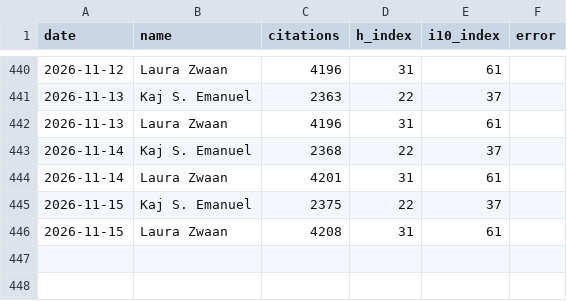
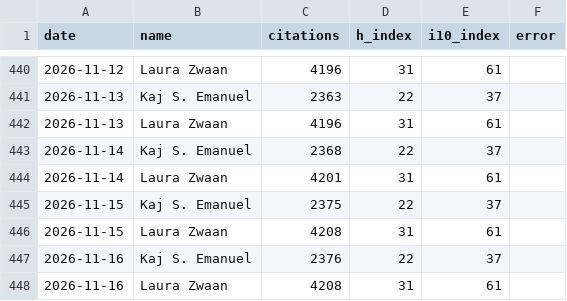
Before and after one commit to kajemanuel12/ratrace, a CSV file: citations_combined.csv, drawn as a sheet; only a part is shown, gaps mark what is left out.

```diff
--- a/citations_combined.csv
+++ b/citations_combined.csv
@@ -446 +446,3 @@ date,name,citations,h_index,i10_index,error
 2026-11-15,Laura Zwaan,4208,31,61,
+2026-11-16,Kaj S. Emanuel,2376,22,37,
+2026-11-16,Laura Zwaan,4208,31,61,
```
